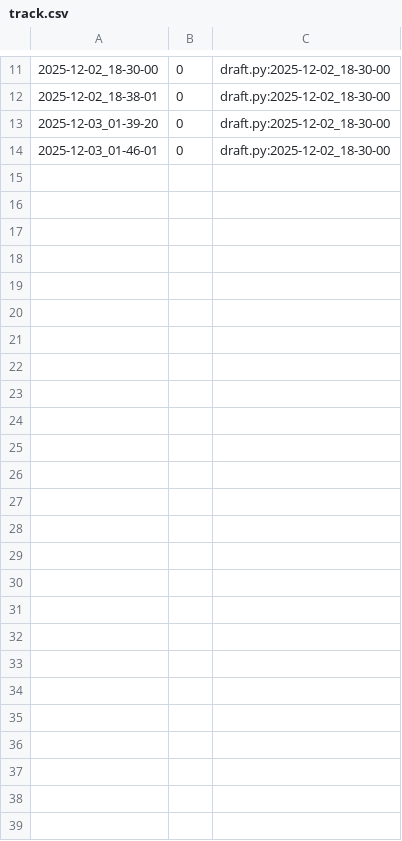
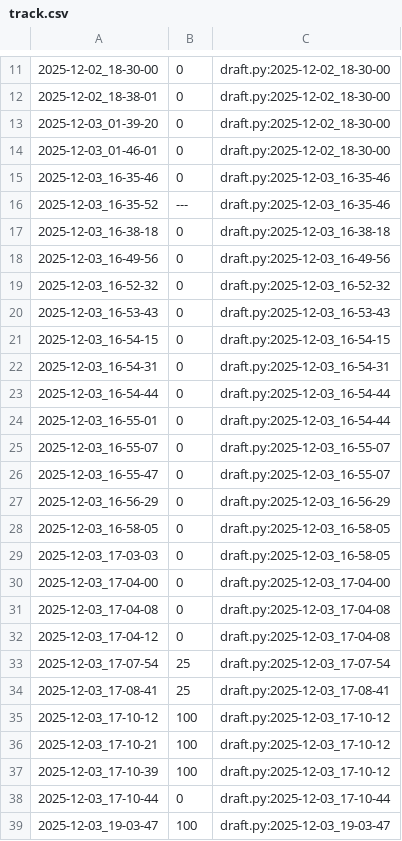
Before and after one commit to qxcode-course/poo-rc-bloco-d-yguqueiroz-hub, a CSV file: tasks/.tko/track/poo@agenda/track.csv, drawn as a sheet; only a part is shown, gaps mark what is left out; the diff names each change by its address in the sheet, - before the commit and + after, or states it on an @@ line.

Commit message:
atividade agenda

```diff
--- a/tasks/.tko/track/poo@agenda/track.csv
+++ b/tasks/.tko/track/poo@agenda/track.csv
+row 15: 2025-12-03_16-35-46 | 0 | draft.py:2025-12-03_16-35-46
+row 16: 2025-12-03_16-35-52 | --- | draft.py:2025-12-03_16-35-46
+row 17: 2025-12-03_16-38-18 | 0 | draft.py:2025-12-03_16-38-18
+row 18: 2025-12-03_16-49-56 | 0 | draft.py:2025-12-03_16-49-56
+row 19: 2025-12-03_16-52-32 | 0 | draft.py:2025-12-03_16-52-32
+row 20: 2025-12-03_16-53-43 | 0 | draft.py:2025-12-03_16-53-43
+row 21: 2025-12-03_16-54-15 | 0 | draft.py:2025-12-03_16-54-15
+row 22: 2025-12-03_16-54-31 | 0 | draft.py:2025-12-03_16-54-31
+row 23: 2025-12-03_16-54-44 | 0 | draft.py:2025-12-03_16-54-44
+row 24: 2025-12-03_16-55-01 | 0 | draft.py:2025-12-03_16-54-44
+row 25: 2025-12-03_16-55-07 | 0 | draft.py:2025-12-03_16-55-07
+row 26: 2025-12-03_16-55-47 | 0 | draft.py:2025-12-03_16-55-07
+row 27: 2025-12-03_16-56-29 | 0 | draft.py:2025-12-03_16-56-29
+row 28: 2025-12-03_16-58-05 | 0 | draft.py:2025-12-03_16-58-05
+row 29: 2025-12-03_17-03-03 | 0 | draft.py:2025-12-03_16-58-05
+row 30: 2025-12-03_17-04-00 | 0 | draft.py:2025-12-03_17-04-00
+row 31: 2025-12-03_17-04-08 | 0 | draft.py:2025-12-03_17-04-08
+row 32: 2025-12-03_17-04-12 | 0 | draft.py:2025-12-03_17-04-08
+row 33: 2025-12-03_17-07-54 | 25 | draft.py:2025-12-03_17-07-54
+row 34: 2025-12-03_17-08-41 | 25 | draft.py:2025-12-03_17-08-41
+row 35: 2025-12-03_17-10-12 | 100 | draft.py:2025-12-03_17-10-12
+row 36: 2025-12-03_17-10-21 | 100 | draft.py:2025-12-03_17-10-12
+row 37: 2025-12-03_17-10-39 | 100 | draft.py:2025-12-03_17-10-12
+row 38: 2025-12-03_17-10-44 | 0 | draft.py:2025-12-03_17-10-44
+row 39: 2025-12-03_19-03-47 | 100 | draft.py:2025-12-03_19-03-47
```
Also changed, not shown: 5 other files.
